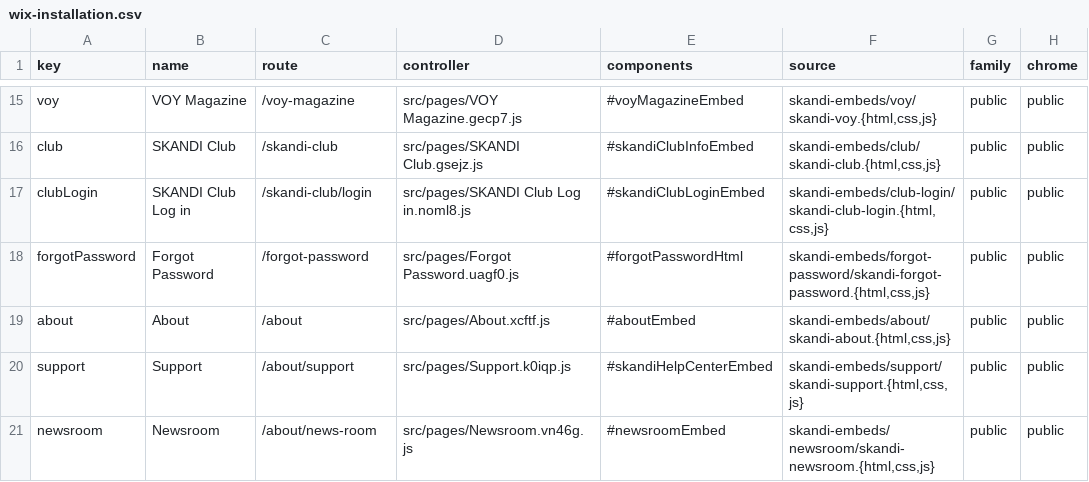
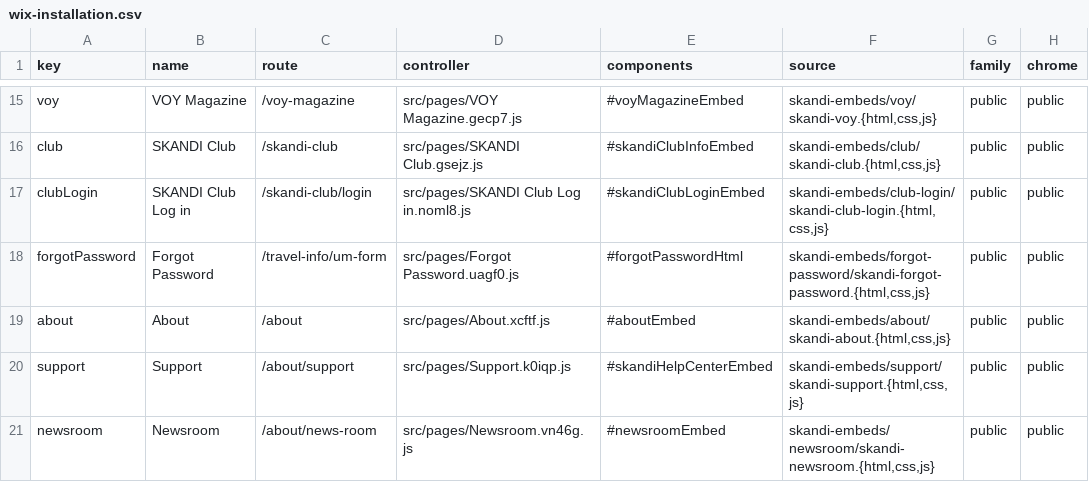
Before and after one commit to skanditravels/SKANDI-TRAVELS, a CSV file: dist/wix-installation.csv, drawn as a sheet; only a part is shown, gaps mark what is left out; the diff names each change by its address in the sheet, - before the commit and + after, or states it on an @@ line.

```diff
--- a/dist/wix-installation.csv
+++ b/dist/wix-installation.csv
-C18 (route): /forgot-password
+C18 (route): /travel-info/um-form
```
Also changed, not shown: 32 other files.
